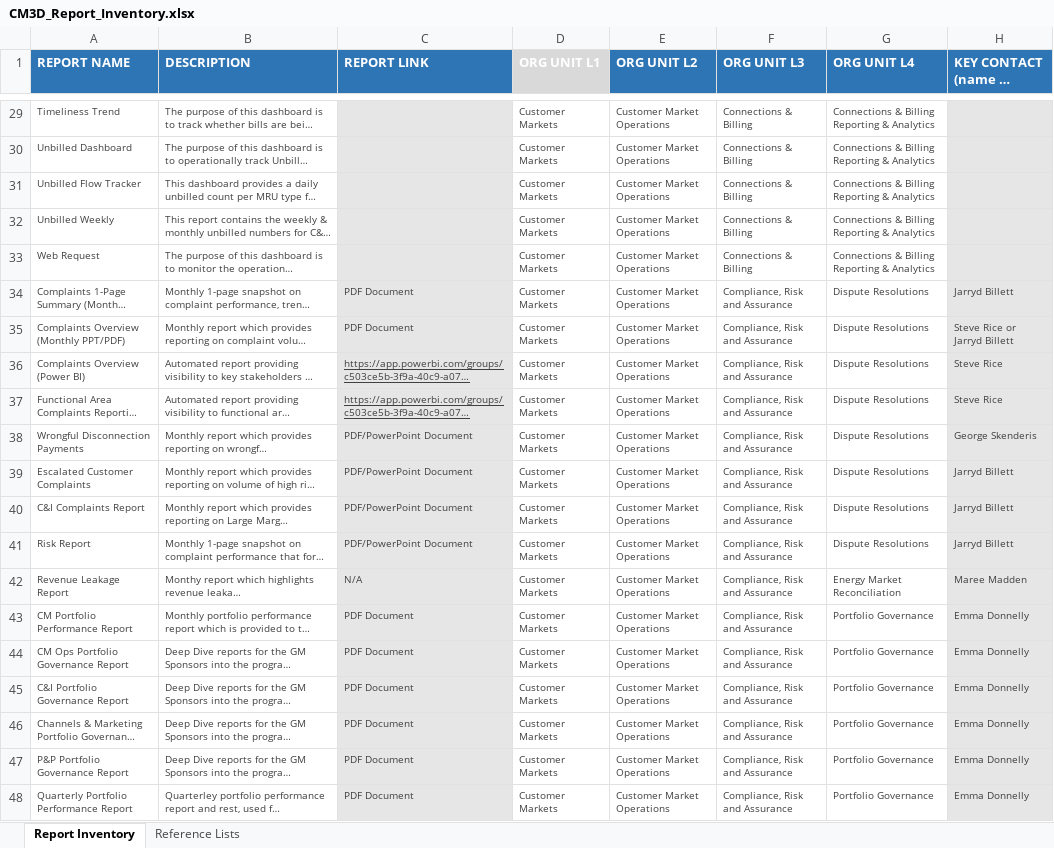
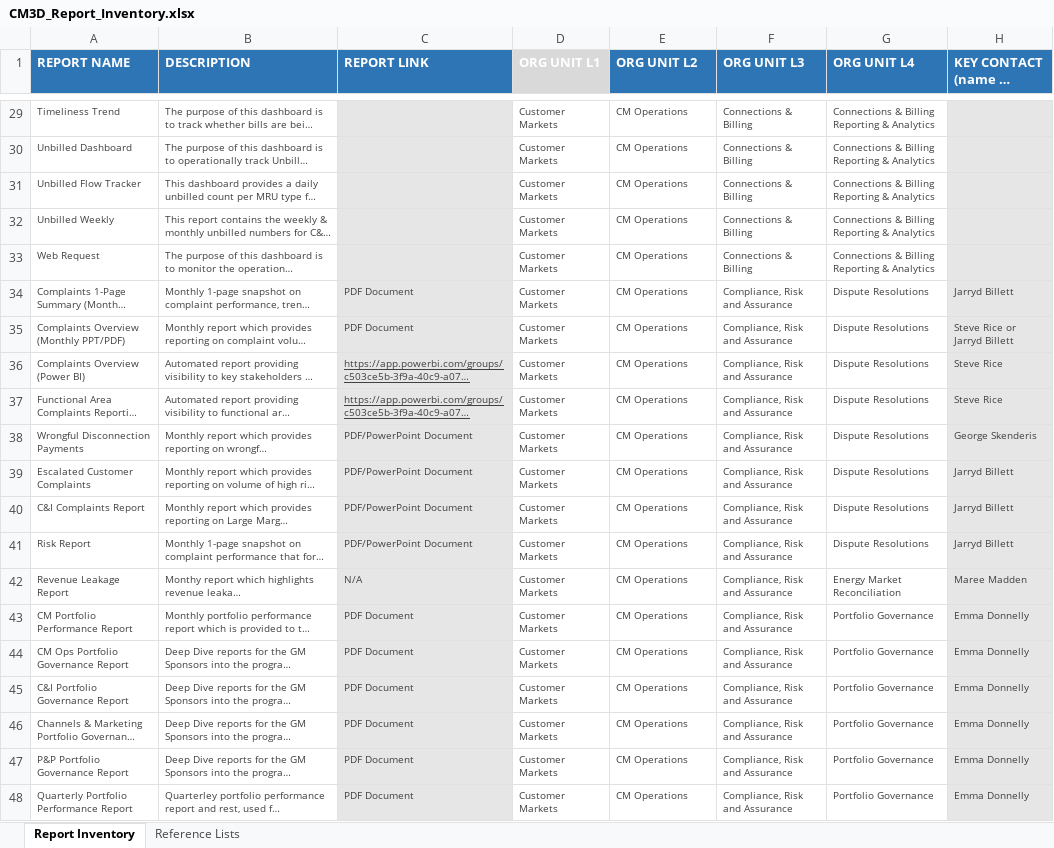
Before and after one commit to shreyas-lucida/POC, an Excel workbook: public/src/assets/excel/CM3D_Report_Inventory.xlsx, sheet Report Inventory, drawn as a sheet; only a part is shown, gaps mark what is left out; long unchanged cells end in …; values as stored, in another font and other column widths than the file's, no borders; charts and pictures and table styles not drawn; the diff covers the shown part only; the diff names each change by its address in the sheet, - before the commit and + after, or states it on an @@ line.

```diff
--- a/public/src/assets/excel/CM3D_Report_Inventory.xlsx (sheet Report Inventory)
+++ b/public/src/assets/excel/CM3D_Report_Inventory.xlsx (sheet Report Inventory)
-E29:E48 (ORG UNIT L2): Customer Market Operations
+E29:E48 (ORG UNIT L2): CM Operations
```
Also changed, not shown: 27 edited cells elsewhere in this sheet, sheet Reference Lists, 12 other files.
